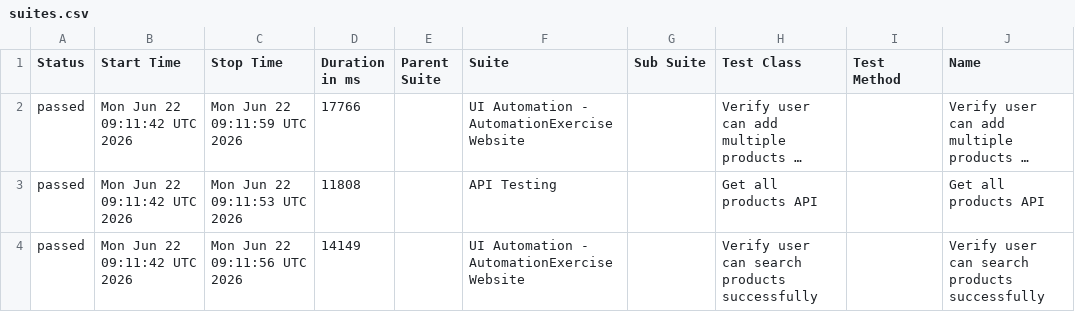
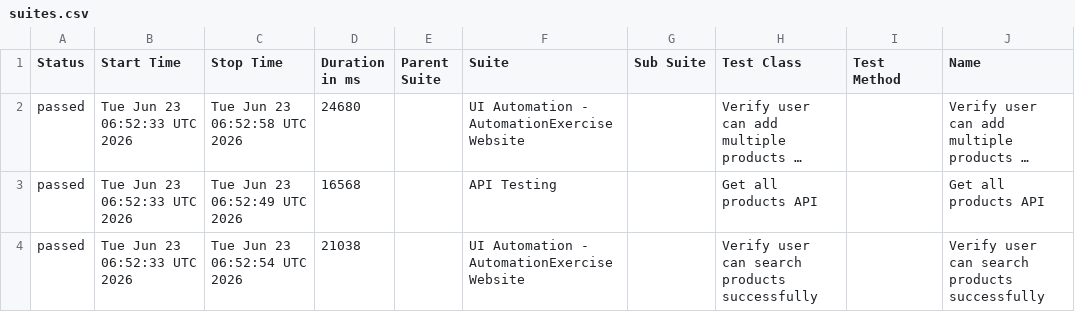
Before and after one commit to arjunonkar/suiapiautomation, a CSV file: data/suites.csv, drawn as a sheet; only a part is shown; long unchanged cells end in …; the diff names each change by its address in the sheet, - before the commit and + after, or states it on an @@ line.

```diff
--- a/data/suites.csv
+++ b/data/suites.csv
-B2:B4 (Start Time): Mon Jun 22 09:11:42 UTC 2026
+B2:B4 (Start Time): Tue Jun 23 06:52:33 UTC 2026
-C2 (Stop Time): Mon Jun 22 09:11:59 UTC 2026
+C2 (Stop Time): Tue Jun 23 06:52:58 UTC 2026
-D2 (Duration in ms): 17766
+D2 (Duration in ms): 24680
-C3 (Stop Time): Mon Jun 22 09:11:53 UTC 2026
+C3 (Stop Time): Tue Jun 23 06:52:49 UTC 2026
-D3 (Duration in ms): 11808
+D3 (Duration in ms): 16568
-C4 (Stop Time): Mon Jun 22 09:11:56 UTC 2026
+C4 (Stop Time): Tue Jun 23 06:52:54 UTC 2026
-D4 (Duration in ms): 14149
+D4 (Duration in ms): 21038
```
Also changed, not shown: 20 other files.
